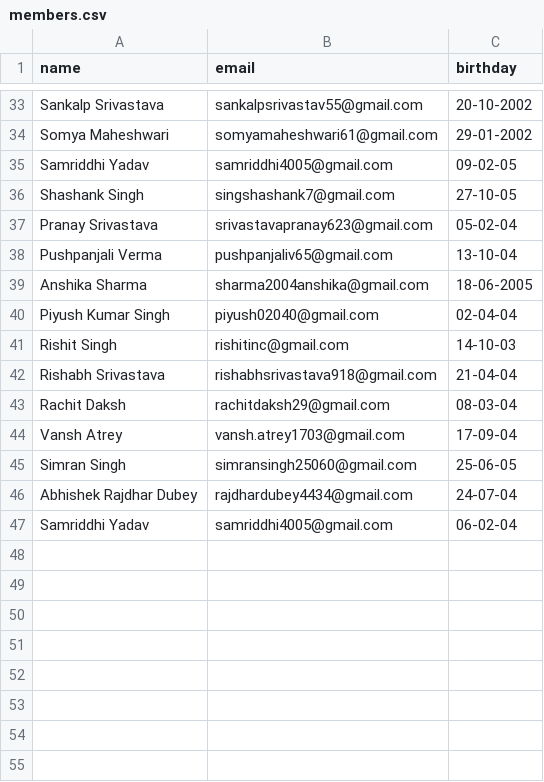
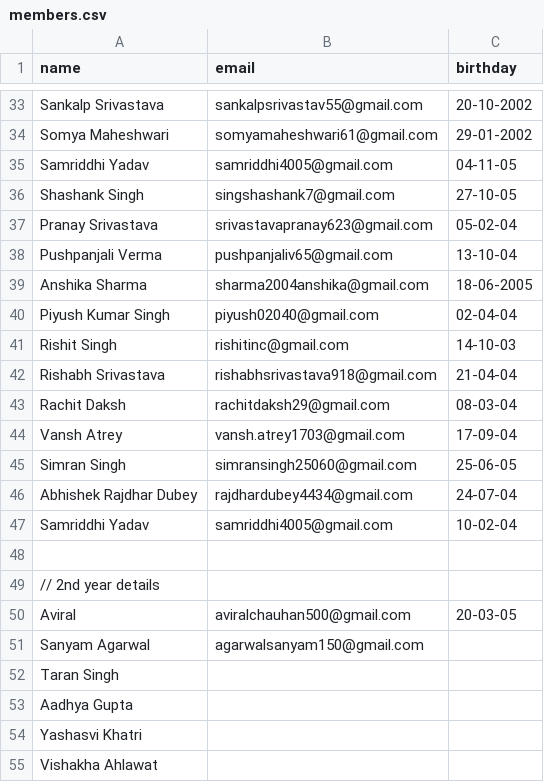
Before and after one commit to Samriddhiy/Birthday-mailer, a CSV file: public/members.csv, drawn as a sheet; only a part is shown, gaps mark what is left out.

Commit message:
mail checking

```diff
--- a/public/members.csv
+++ b/public/members.csv
@@ -34,3 +34,3 @@ Sankalp Srivastava,sankalpsrivastav55@gmail.com,20-10-2002
 Somya Maheshwari,somyamaheshwari61@gmail.com,29-01-2002
-Samriddhi Yadav,samriddhi4005@gmail.com,09-02-05
+Samriddhi Yadav,samriddhi4005@gmail.com,04-11-05
 Shashank Singh,singshashank7@gmail.com,27-10-05
@@ -46,2 +46,10 @@ Simran Singh,simransingh25060@gmail.com,25-06-05
 Abhishek Rajdhar Dubey,rajdhardubey4434@gmail.com,24-07-04
-Samriddhi Yadav, samriddhi4005@gmail.com,06-02-04
+Samriddhi Yadav, samriddhi4005@gmail.com,10-02-04
+
+// 2nd year details
+Aviral,aviralchauhan500@gmail.com,20-03-05
+Sanyam Agarwal,agarwalsanyam150@gmail.com,
+Taran Singh,
+Aadhya Gupta,
+Yashasvi Khatri,
+Vishakha Ahlawat ,
```
